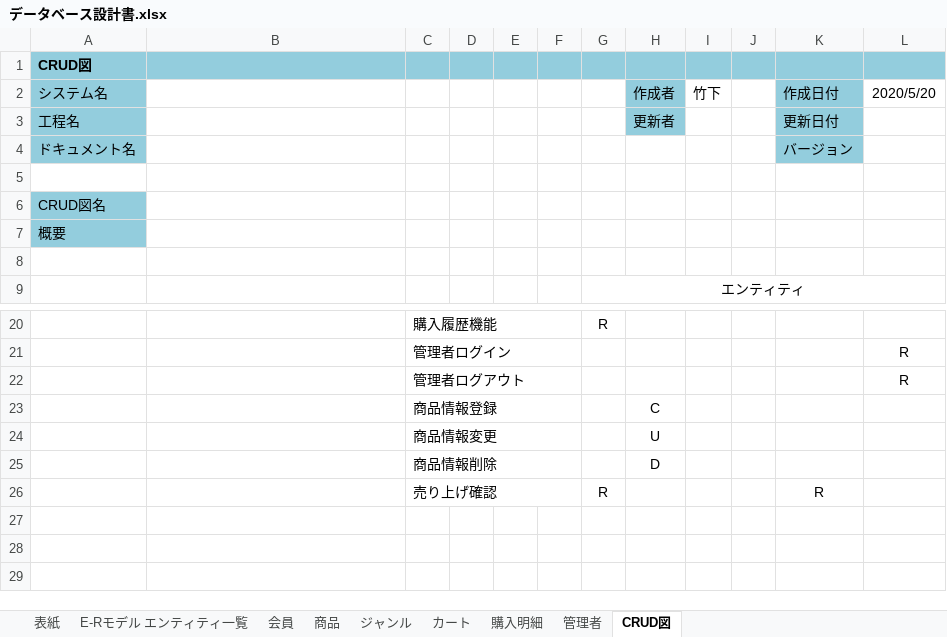
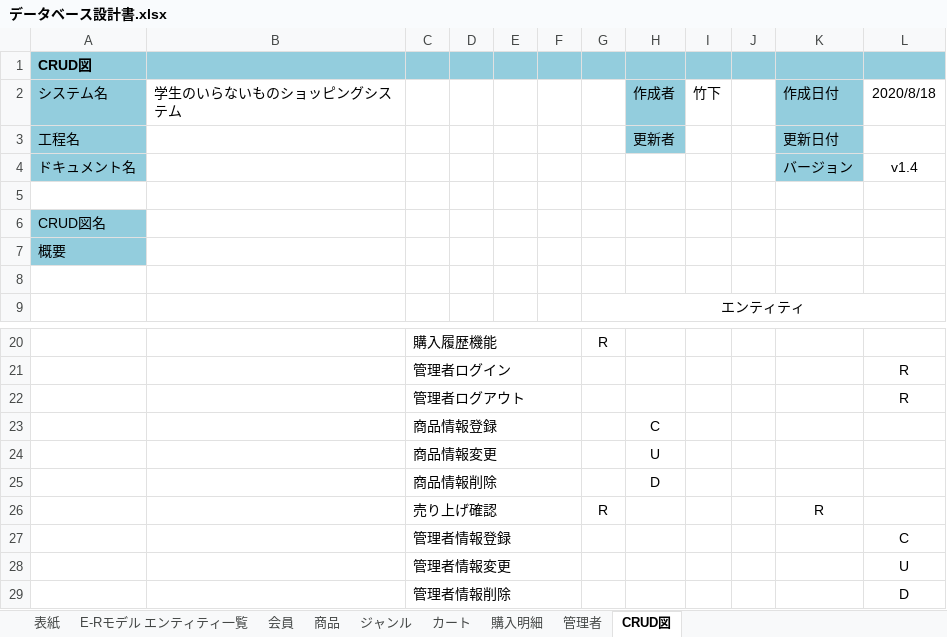
Before and after one commit to NekoSarada1101/student-dontneed-shop-docment, an Excel workbook: designDocuments/databaseDesignDocument/データベース設計書.xlsx, sheet CRUD図, drawn as a sheet; only a part is shown, gaps mark what is left out; values as stored, in another font and other column widths than the file's, no borders; the diff names each change by its address in the sheet, - before the commit and + after, or states it on an @@ line.

```diff
--- a/designDocuments/databaseDesignDocument/データベース設計書.xlsx (sheet CRUD図)
+++ b/designDocuments/databaseDesignDocument/データベース設計書.xlsx (sheet CRUD図)
-B2: (empty)
+B2: 学生のいらないものショッピングシステム
-L2: 2020/5/20
+L2: 2020/8/18
-L4: (empty)
+L4: v1.4
+row 27:  |  | 管理者情報登録 |  |  |  |  |  |  |  |  | C
+row 28:  |  | 管理者情報変更 |  |  |  |  |  |  |  |  | U
+row 29:  |  | 管理者情報削除 |  |  |  |  |  |  |  |  | D
```
Also changed, not shown: sheet 会員, sheet 商品, sheet カート, sheet 購入明細, sheet 表紙, sheet E-Rモデル エンティティ一覧, 2 more sheets, charts or pictures.
